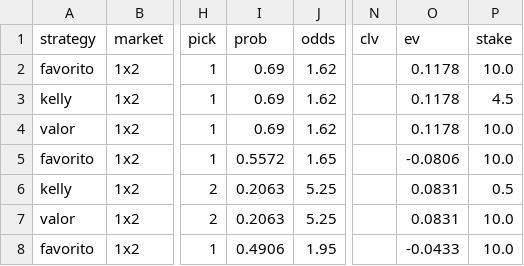
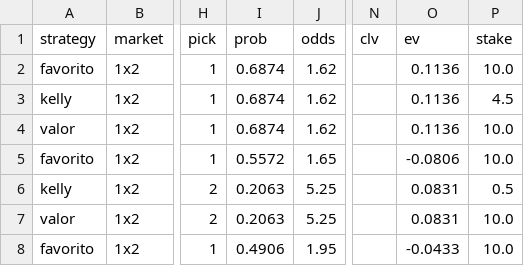
Before and after one commit to SergioMS02/laliga-predictor, a CSV file: predictions/bets.csv, drawn as a sheet; only a part is shown, gaps mark what is left out; the diff names each change by its address in the sheet, - before the commit and + after, or states it on an @@ line.

```diff
--- a/predictions/bets.csv
+++ b/predictions/bets.csv
-I2:I4 (prob): 0.69
+I2:I4 (prob): 0.6874
-O2:O4 (ev): 0.1178
+O2:O4 (ev): 0.1136
```
Also changed, not shown: data/processed/odds_snapshots.csv, data/raw/coaches_wikidata.csv, 9 other files.
